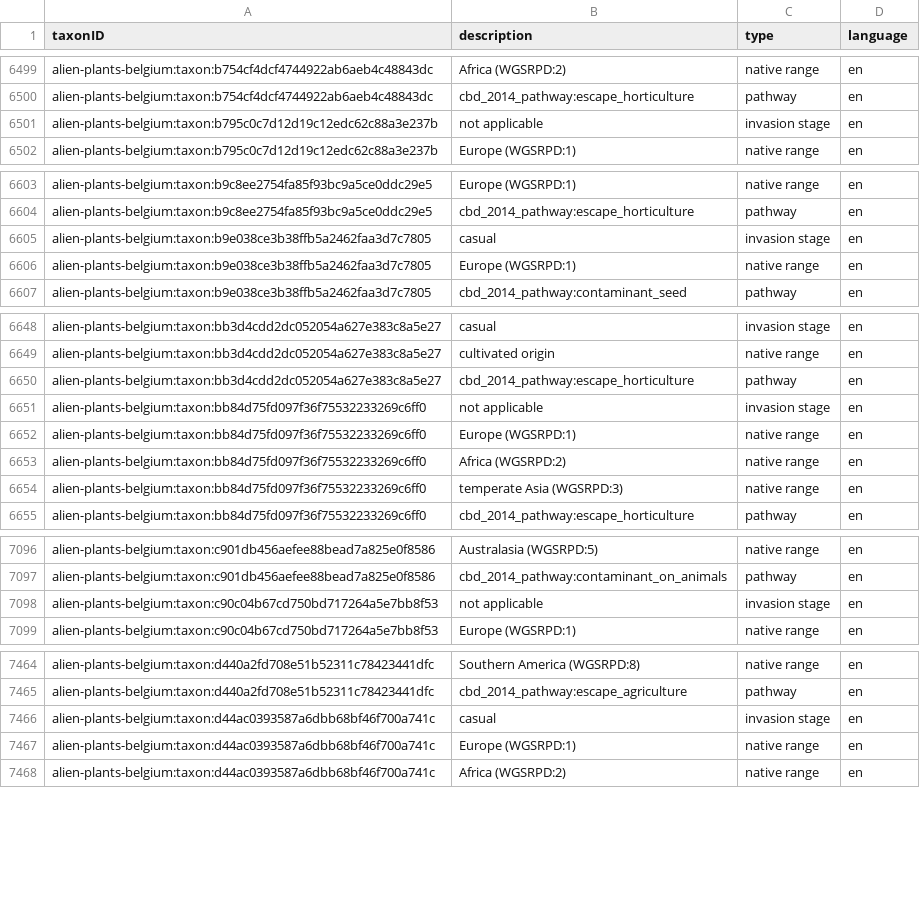
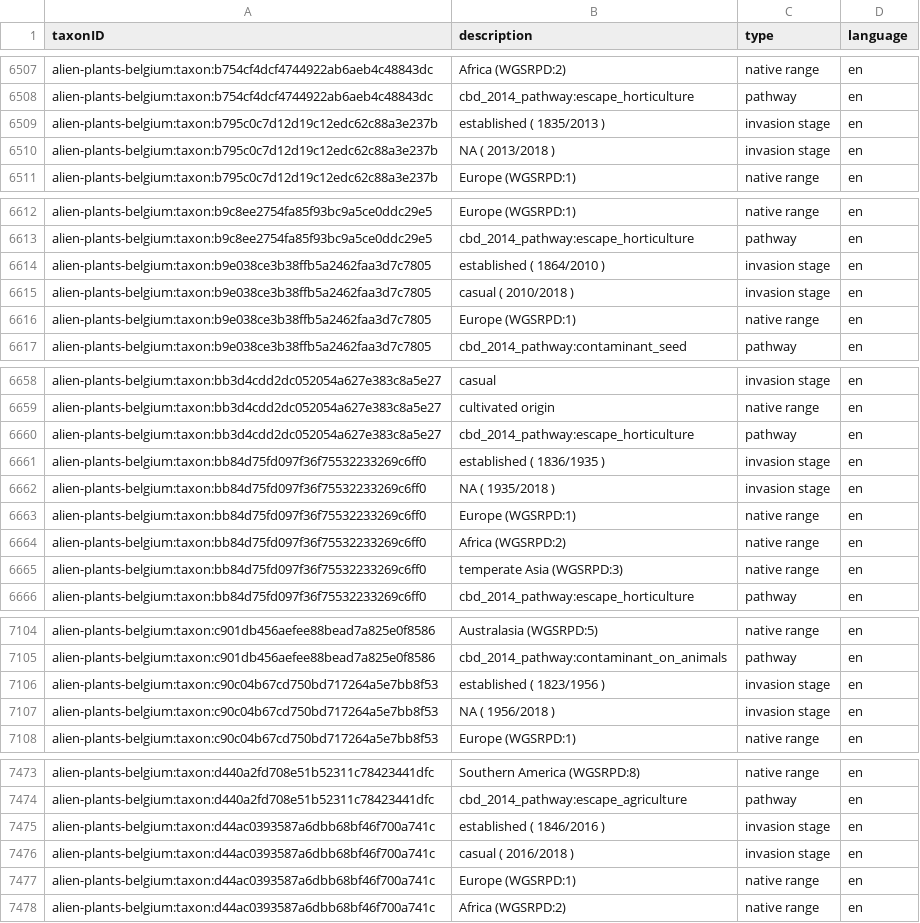
Before and after one commit to peterdesmet/alienplantsbelgium, a CSV file: data/processed/description.csv, drawn as a sheet; only a part is shown, gaps mark what is left out; the diff covers the shown part only.

Commit message:
Add invasion stage mapping

```diff
--- a/data/processed/description.csv
+++ b/data/processed/description.csv
@@ -6500,3 +6508,4 @@
 "alien-plants-belgium:taxon:b754cf4dcf4744922ab6aeb4c48843dc","cbd_2014_pathway:escape_horticulture","pathway","en"
-"alien-plants-belgium:taxon:b795c0c7d12d19c12edc62c88a3e237b","not applicable","invasion stage","en"
+"alien-plants-belgium:taxon:b795c0c7d12d19c12edc62c88a3e237b","established ( 1835/2013 )","invasion stage","en"
+"alien-plants-belgium:taxon:b795c0c7d12d19c12edc62c88a3e237b","NA ( 2013/2018 )","invasion stage","en"
 "alien-plants-belgium:taxon:b795c0c7d12d19c12edc62c88a3e237b","Europe (WGSRPD:1)","native range","en"
@@ -6604,3 +6613,4 @@
 "alien-plants-belgium:taxon:b9c8ee2754fa85f93bc9a5ce0ddc29e5","cbd_2014_pathway:escape_horticulture","pathway","en"
-"alien-plants-belgium:taxon:b9e038ce3b38ffb5a2462faa3d7c7805","casual","invasion stage","en"
+"alien-plants-belgium:taxon:b9e038ce3b38ffb5a2462faa3d7c7805","established ( 1864/2010 )","invasion stage","en"
+"alien-plants-belgium:taxon:b9e038ce3b38ffb5a2462faa3d7c7805","casual ( 2010/2018 )","invasion stage","en"
 "alien-plants-belgium:taxon:b9e038ce3b38ffb5a2462faa3d7c7805","Europe (WGSRPD:1)","native range","en"
@@ -6650,3 +6660,4 @@
 "alien-plants-belgium:taxon:bb3d4cdd2dc052054a627e383c8a5e27","cbd_2014_pathway:escape_horticulture","pathway","en"
-"alien-plants-belgium:taxon:bb84d75fd097f36f75532233269c6ff0","not applicable","invasion stage","en"
+"alien-plants-belgium:taxon:bb84d75fd097f36f75532233269c6ff0","established ( 1836/1935 )","invasion stage","en"
+"alien-plants-belgium:taxon:bb84d75fd097f36f75532233269c6ff0","NA ( 1935/2018 )","invasion stage","en"
 "alien-plants-belgium:taxon:bb84d75fd097f36f75532233269c6ff0","Europe (WGSRPD:1)","native range","en"
@@ -7097,3 +7105,4 @@
 "alien-plants-belgium:taxon:c901db456aefee88bead7a825e0f8586","cbd_2014_pathway:contaminant_on_animals","pathway","en"
-"alien-plants-belgium:taxon:c90c04b67cd750bd717264a5e7bb8f53","not applicable","invasion stage","en"
+"alien-plants-belgium:taxon:c90c04b67cd750bd717264a5e7bb8f53","established ( 1823/1956 )","invasion stage","en"
+"alien-plants-belgium:taxon:c90c04b67cd750bd717264a5e7bb8f53","NA ( 1956/2018 )","invasion stage","en"
 "alien-plants-belgium:taxon:c90c04b67cd750bd717264a5e7bb8f53","Europe (WGSRPD:1)","native range","en"
@@ -7465,3 +7474,4 @@
 "alien-plants-belgium:taxon:d440a2fd708e51b52311c78423441dfc","cbd_2014_pathway:escape_agriculture","pathway","en"
-"alien-plants-belgium:taxon:d44ac0393587a6dbb68bf46f700a741c","casual","invasion stage","en"
+"alien-plants-belgium:taxon:d44ac0393587a6dbb68bf46f700a741c","established ( 1846/2016 )","invasion stage","en"
+"alien-plants-belgium:taxon:d44ac0393587a6dbb68bf46f700a741c","casual ( 2016/2018 )","invasion stage","en"
 "alien-plants-belgium:taxon:d44ac0393587a6dbb68bf46f700a741c","Europe (WGSRPD:1)","native range","en"
```
Also changed, not shown: 14 added rows, 4 removed rows and 18 edited cells elsewhere in this file, 1 other file.
